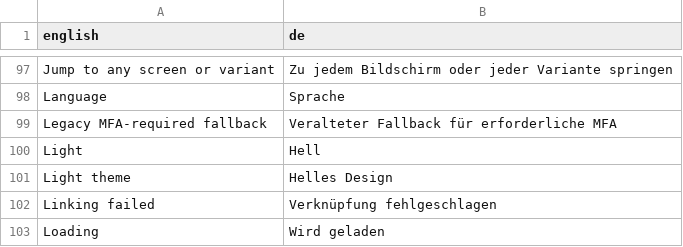
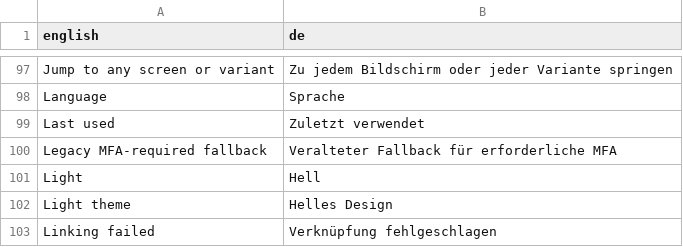
Before and after one commit to david1gp/zitadel-login, a CSV file: client/public/i18n/de.csv, drawn as a sheet; only a part is shown, gaps mark what is left out; the shorter side is filled out with more unchanged rows.

```diff
--- a/client/public/i18n/de.csv
+++ b/client/public/i18n/de.csv
@@ -98,2 +98,3 @@ english,de
 "Language","Sprache"
+"Last used","Zuletzt verwendet"
 "Legacy MFA-required fallback","Veralteter Fallback für erforderliche MFA"
```
Also changed, not shown: client/public/i18n/ar.csv, client/public/i18n/fr.csv, 21 other files.
